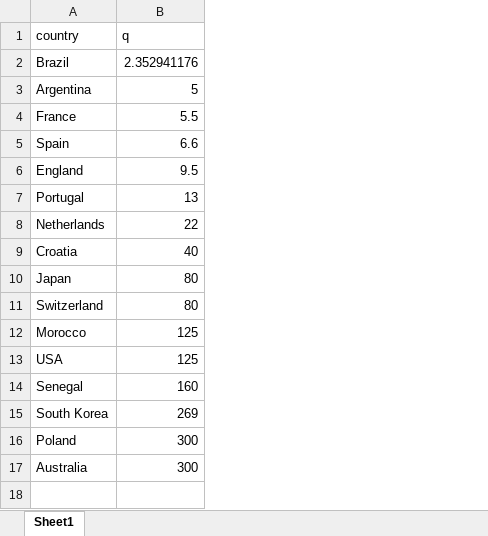
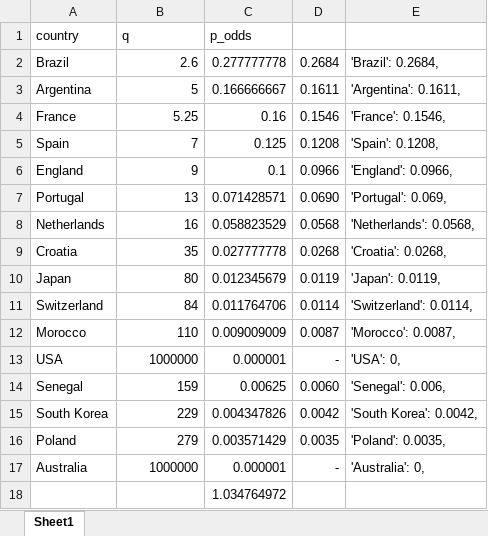
Before and after one commit to nuuuwan/fifa2022, an Excel workbook: public/odds.xlsx, sheet Sheet1, drawn as a sheet; values as stored, in another font and other column widths than the file's, no borders; the diff names each change by its address in the sheet, - before the commit and + after, or states it on an @@ line.

Commit message:
data: odds 12/4

```diff
--- a/public/odds.xlsx (sheet Sheet1)
+++ b/public/odds.xlsx (sheet Sheet1)
+column C (p_odds), rows 2-17: 0.277777778 | 0.166666667 | 0.16 | 0.125 | 0.1 | 0.071428571 | 0.058823529 | 0.027777778 | 0.012345679 | 0.011764706 | 0.009009009 | 0.000001 | 0.00625 | 0.004347826 | 0.003571429 | 0.000001
+column D, rows 2-17: 0.2684 | 0.1611 | 0.1546 | 0.1208 | 0.0966 | 0.0690 | 0.0568 | 0.0268 | 0.0119 | 0.0114 | 0.0087 | - | 0.0060 | 0.0042 | 0.0035 | -
+column E, rows 2-17: 'Brazil': 0.2684, | 'Argentina': 0.1611, | 'France': 0.1546, | 'Spain': 0.1208, | 'England': 0.0966, | 'Portugal': 0.069, | 'Netherlands': 0.0568, | 'Croatia': 0.0268, | 'Japan': 0.0119, | 'Switzerland': 0.0114, | 'Morocco': 0.0087, | 'USA': 0, | 'Senegal': 0.006, | 'South Korea': 0.0042, | 'Poland': 0.0035, | 'Australia': 0,
-B2 (q): 2.352941176
+B2 (q): 2.6
-B4 (q): 5.5
+B4 (q): 5.25
-B5 (q): 6.6
+B5 (q): 7
-B6 (q): 9.5
+B6 (q): 9
-B8 (q): 22
+B8 (q): 16
-B9 (q): 40
+B9 (q): 35
-B11 (q): 80
+B11 (q): 84
-B12 (q): 125
+B12 (q): 110
-B13 (q): 125
+B13 (q): 1000000
-B14 (q): 160
+B14 (q): 159
-B15 (q): 269
+B15 (q): 229
-B16 (q): 300
+B16 (q): 279
-B17 (q): 300
+B17 (q): 1000000
+row 18:  |  | 1.034764972
```
Also changed, not shown: formulas that keep their value, 2 other files.
